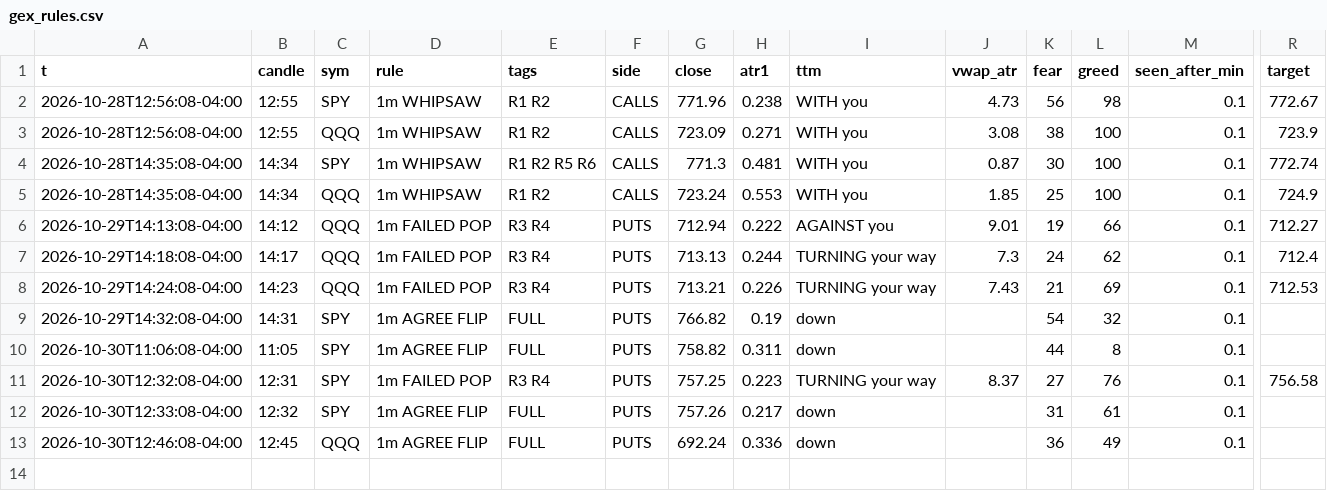
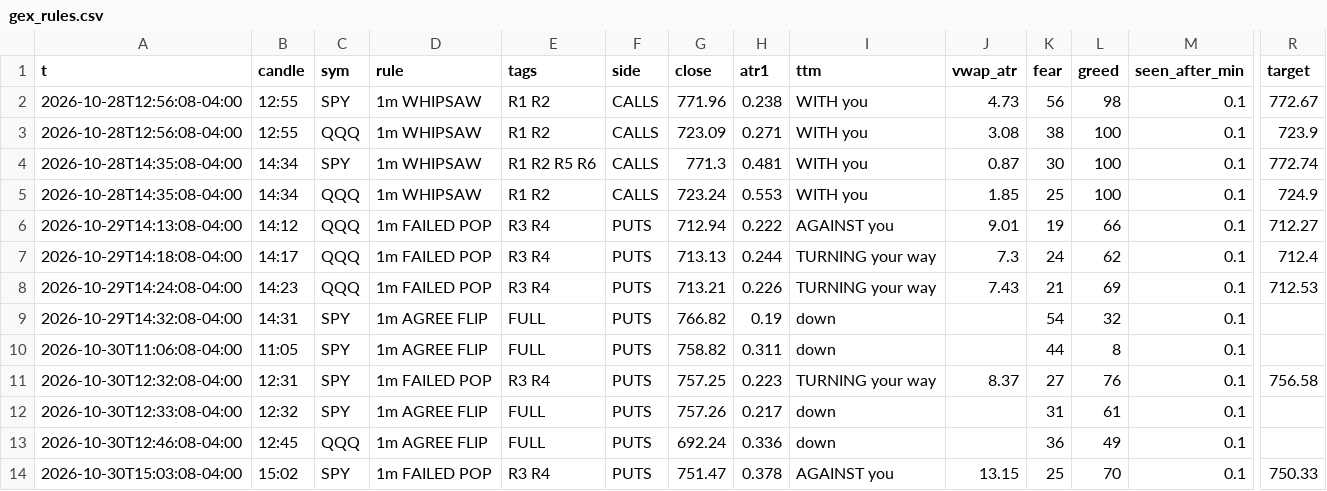
Before and after one commit to jnewsom188327/stoch-bot, a CSV file: gex_rules.csv, drawn as a sheet; only a part is shown, gaps mark what is left out; rows hold the shown columns only; the diff names each change by its address in the sheet, - before the commit and + after, or states it on an @@ line.

```diff
--- a/gex_rules.csv
+++ b/gex_rules.csv
+row 14: 2026-10-30T15:03:08-04:00 | 15:02 | SPY | 1m FAILED POP | R3 R4 | PUTS | 751.47 | 0.378 | AGAINST you | 13.15 | 25 | 70 | 0.1 | 750.33
```
Also changed, not shown: 4 other files.
